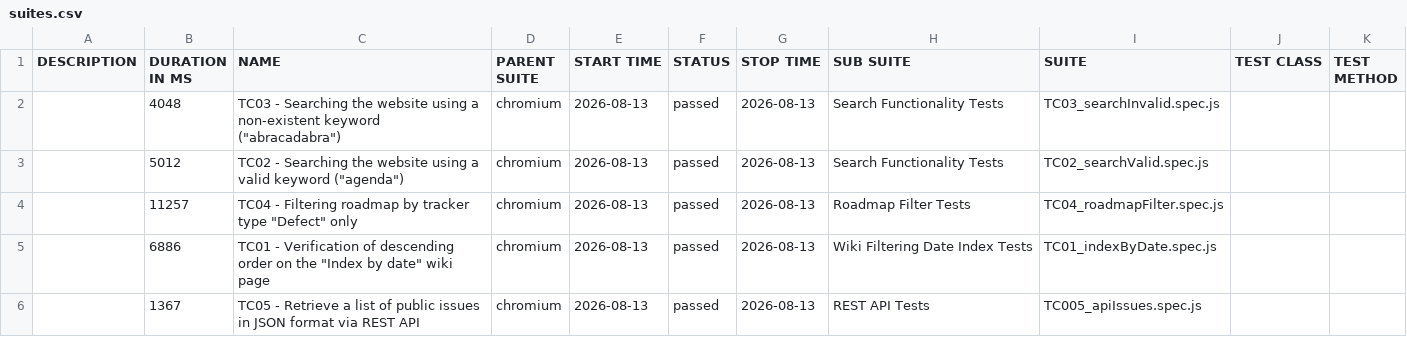
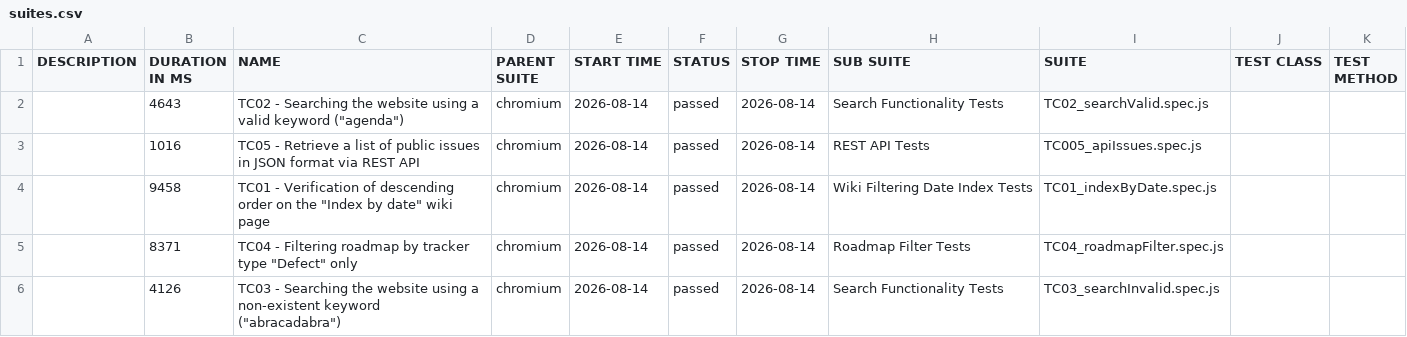
Before and after one commit to VoloshynVolodymyr/redmine-playwright-tests, a CSV file: data/suites.csv, drawn as a sheet.

```diff
--- a/data/suites.csv
+++ b/data/suites.csv
@@ -1,6 +1,6 @@
 "DESCRIPTION","DURATION IN MS","NAME","PARENT SUITE","START TIME","STATUS","STOP TIME","SUB SUITE","SUITE","TEST CLASS","TEST METHOD"
-"","4048","TC03 - Searching the website using a non-existent keyword (""abracadabra"")","chromium","2026-08-13","passed","2026-08-13","Search Functionality Tests","TC03_searchInvalid.spec.js","",""
-"","5012","TC02 - Searching the website using a valid keyword (""agenda"")","chromium","2026-08-13","passed","2026-08-13","Search Functionality Tests","TC02_searchValid.spec.js","",""
-"","11257","TC04 - Filtering roadmap by tracker type ""Defect"" only","chromium","2026-08-13","passed","2026-08-13","Roadmap Filter Tests","TC04_roadmapFilter.spec.js","",""
-"","6886","TC01 - Verification of descending order on the ""Index by date"" wiki page","chromium","2026-08-13","passed","2026-08-13","Wiki Filtering Date Index Tests","TC01_indexByDate.spec.js","",""
-"","1367","TC05 - Retrieve a list of public issues in JSON format via REST API","chromium","2026-08-13","passed","2026-08-13","REST API Tests","TC005_apiIssues.spec.js","",""
+"","4643","TC02 - Searching the website using a valid keyword (""agenda"")","chromium","2026-08-14","passed","2026-08-14","Search Functionality Tests","TC02_searchValid.spec.js","",""
+"","1016","TC05 - Retrieve a list of public issues in JSON format via REST API","chromium","2026-08-14","passed","2026-08-14","REST API Tests","TC005_apiIssues.spec.js","",""
+"","9458","TC01 - Verification of descending order on the ""Index by date"" wiki page","chromium","2026-08-14","passed","2026-08-14","Wiki Filtering Date Index Tests","TC01_indexByDate.spec.js","",""
+"","8371","TC04 - Filtering roadmap by tracker type ""Defect"" only","chromium","2026-08-14","passed","2026-08-14","Roadmap Filter Tests","TC04_roadmapFilter.spec.js","",""
+"","4126","TC03 - Searching the website using a non-existent keyword (""abracadabra"")","chromium","2026-08-14","passed","2026-08-14","Search Functionality Tests","TC03_searchInvalid.spec.js","",""
```
Also changed, not shown: 30 other files.
